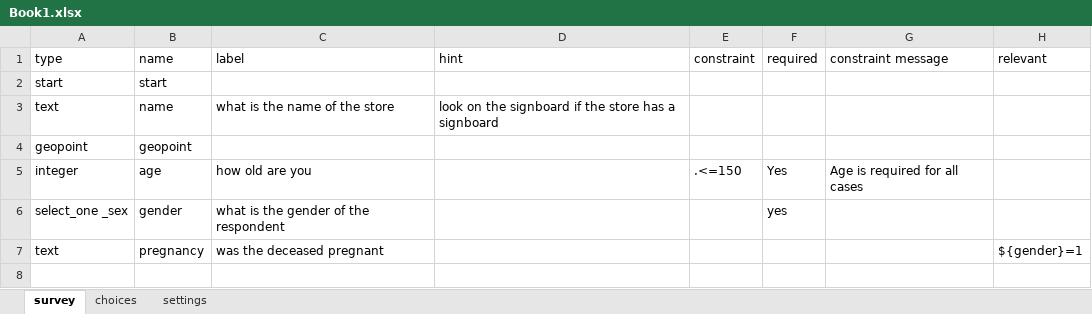
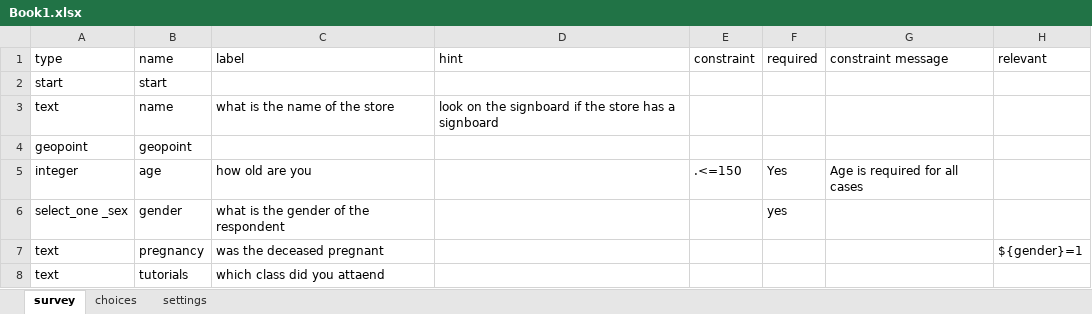
Before and after one commit to lisubazambia/WHO_VA_2016, an Excel workbook: Book1.xlsx, sheet survey, drawn as a sheet; values as stored, in another font and other column widths than the file's, no borders; the diff names each change by its address in the sheet, - before the commit and + after, or states it on an @@ line.

Commit message:
Added and question on tuition

```diff
--- a/Book1.xlsx (sheet survey)
+++ b/Book1.xlsx (sheet survey)
+row 8: text | tutorials | which class did you attaend
```
